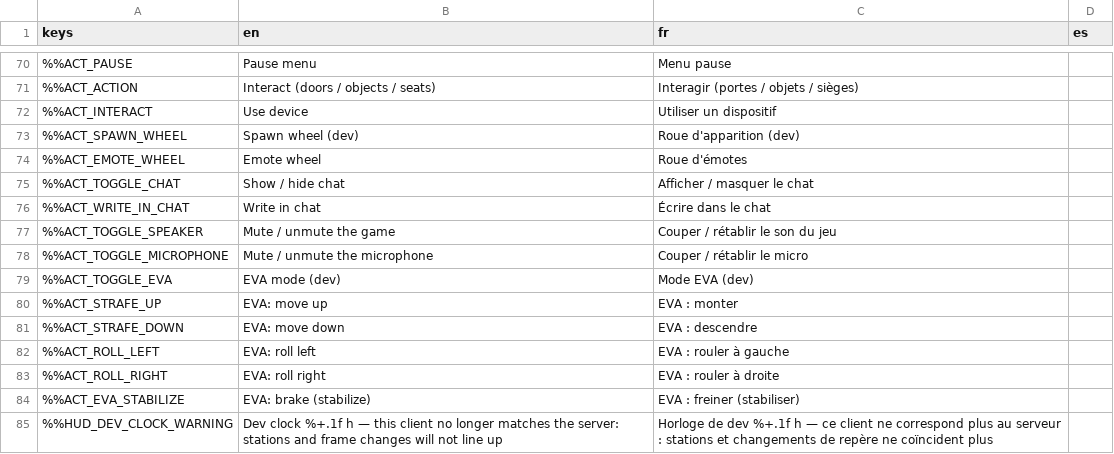
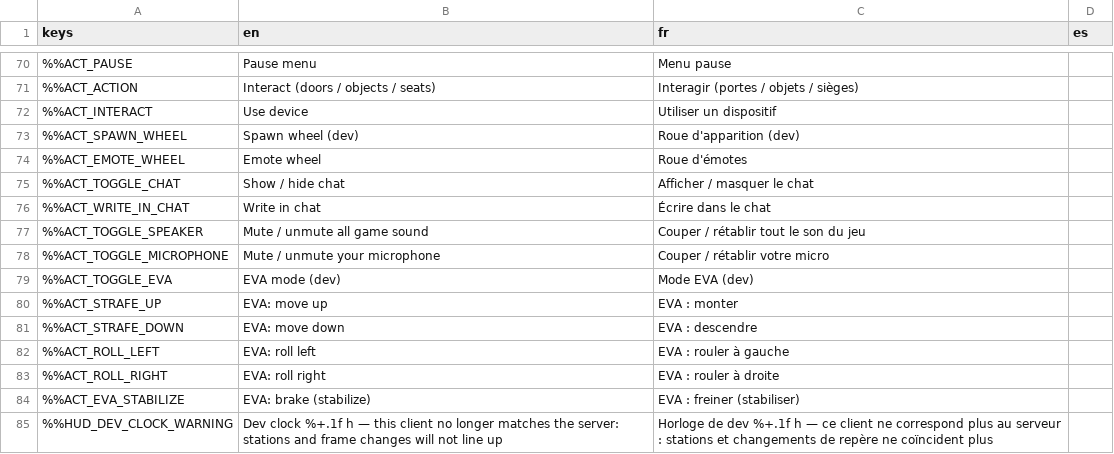
Before and after one commit to DyingStar-game/DyingStar, a CSV file: tools/localization/localisation.csv, drawn as a sheet; only a part is shown, gaps mark what is left out; the diff names each change by its address in the sheet, - before the commit and + after, or states it on an @@ line.

Commit message:
fix(controls): the mute keys named as the players asked: all game sound, your microphone

```diff
--- a/tools/localization/localisation.csv
+++ b/tools/localization/localisation.csv
-B77 (en): Mute / unmute the game
+B77 (en): Mute / unmute all game sound
-C77 (fr): Couper / rétablir le son du jeu
+C77 (fr): Couper / rétablir tout le son du jeu
-B78 (en): Mute / unmute the microphone
+B78 (en): Mute / unmute your microphone
-C78 (fr): Couper / rétablir le micro
+C78 (fr): Couper / rétablir votre micro
```
